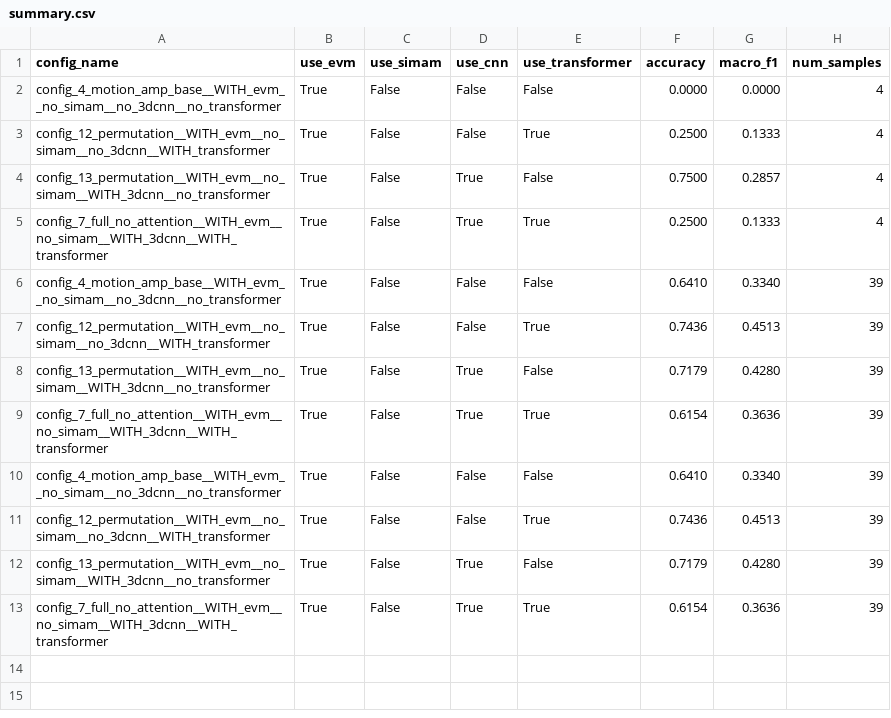
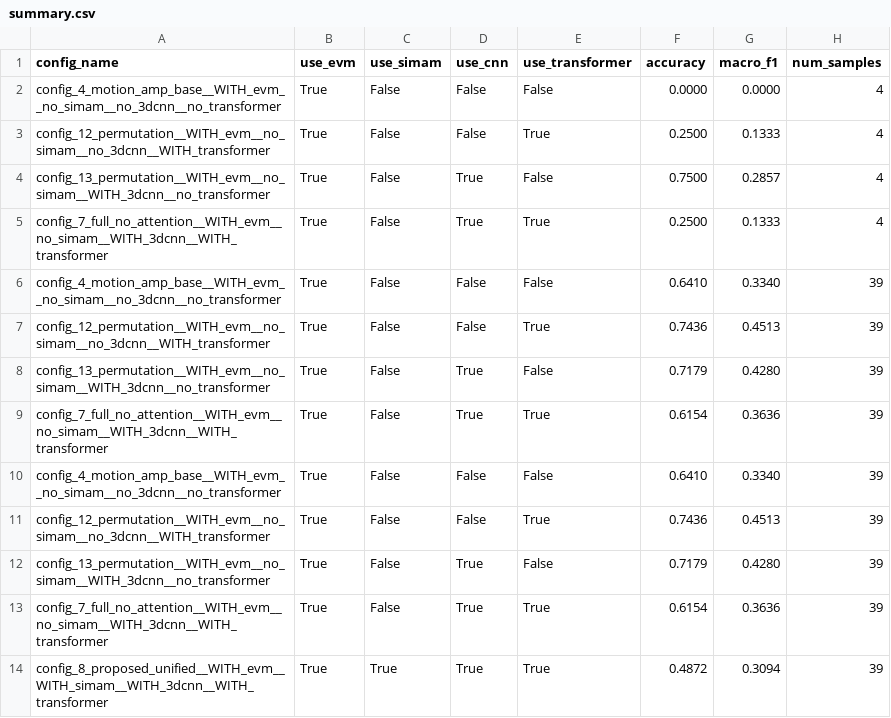
Before and after one commit to addhyan2000/MicroExpressionRecognition, a CSV file: Ablation_Study/results/summary.csv, drawn as a sheet.

```diff
--- a/Ablation_Study/results/summary.csv
+++ b/Ablation_Study/results/summary.csv
@@ -13 +13,2 @@ config_13_permutation__WITH_evm__no_simam__WITH_3dcnn__no_transformer,True,False
 config_7_full_no_attention__WITH_evm__no_simam__WITH_3dcnn__WITH_transformer,True,False,True,True,0.6154,0.3636,39
+config_8_proposed_unified__WITH_evm__WITH_simam__WITH_3dcnn__WITH_transformer,True,True,True,True,0.4872,0.3094,39
```
Also changed, not shown: 8 other files.
